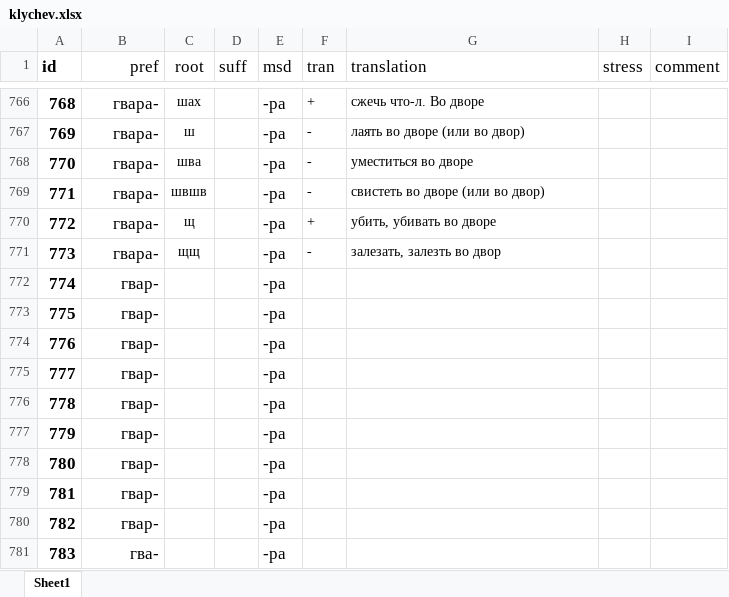
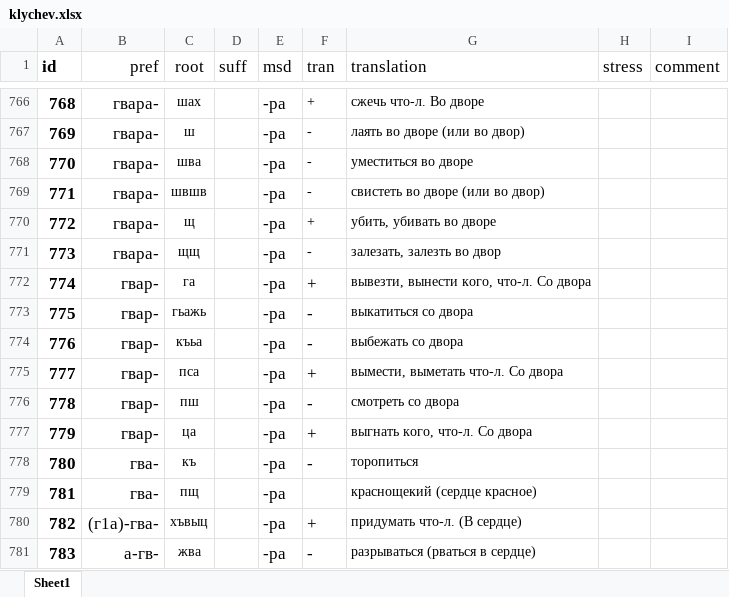
Before and after one commit to agricolamz/klychev, an Excel workbook: klychev.xlsx, sheet Sheet1, drawn as a sheet; only a part is shown, gaps mark what is left out; values as stored, in another font and other column widths than the file's, no borders; charts and pictures not drawn; the diff covers the shown part only; the diff names each change by its address in the sheet, - before the commit and + after, or states it on an @@ line.

```diff
--- a/klychev.xlsx (sheet Sheet1)
+++ b/klychev.xlsx (sheet Sheet1)
-C772 (root): (empty)
+C772 (root): га
-F772 (tran): (empty)
+F772 (tran): +
-G772 (translation): (empty)
+G772 (translation): вывезти, вынести кого, что-л. Со двора
-C773 (root): (empty)
+C773 (root): гьажь
-F773:F774 (tran): (empty)
+F773:F774 (tran): -
-G773 (translation): (empty)
+G773 (translation): выкатиться со двора
-C774 (root): (empty)
+C774 (root): къьа
-G774 (translation): (empty)
+G774 (translation): выбежать со двора
-C775 (root): (empty)
+C775 (root): пса
-F775 (tran): (empty)
+F775 (tran): +
-G775 (translation): (empty)
+G775 (translation): вымести, выметать что-л. Со двора
-C776 (root): (empty)
+C776 (root): пш
-F776 (tran): (empty)
+F776 (tran): -
-G776 (translation): (empty)
+G776 (translation): смотреть со двора
-C777 (root): (empty)
+C777 (root): ца
-F777 (tran): (empty)
+F777 (tran): +
-G777 (translation): (empty)
+G777 (translation): выгнать кого, что-л. Со двора
-B778:B779 (pref): гвар-
+B778:B779 (pref): гва-
-C778 (root): (empty)
+C778 (root): къ
-F778 (tran): (empty)
+F778 (tran): -
-G778 (translation): (empty)
+G778 (translation): торопиться
-C779 (root): (empty)
+C779 (root): пщ
-G779 (translation): (empty)
+G779 (translation): краснощекий (сердце красное)
-B780 (pref): гвар-
+B780 (pref): (г1а)-гва-
-C780 (root): (empty)
+C780 (root): хъвыц
-F780 (tran): (empty)
+F780 (tran): +
-G780 (translation): (empty)
+G780 (translation): придумать что-л. (В сердце)
-B781 (pref): гва-
+B781 (pref): а-гв-
-C781 (root): (empty)
+C781 (root): жва
-F781 (tran): (empty)
+F781 (tran): -
-G781 (translation): (empty)
+G781 (translation): разрываться (рваться в сердце)
```
Also changed, not shown: 37 edited cells and cell formats elsewhere in this sheet, 1 other file.
